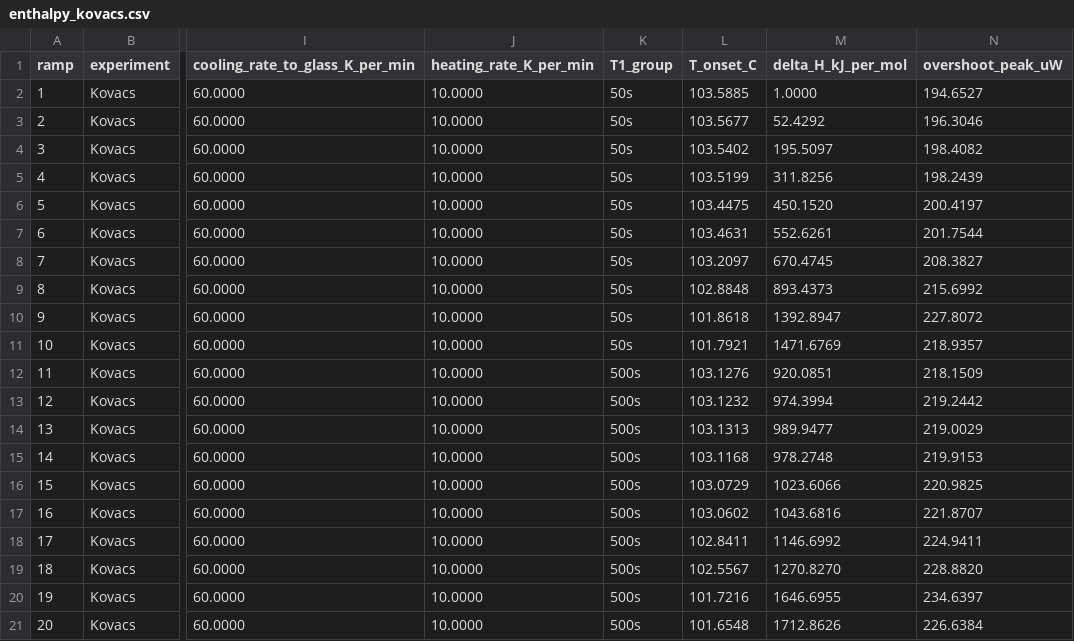
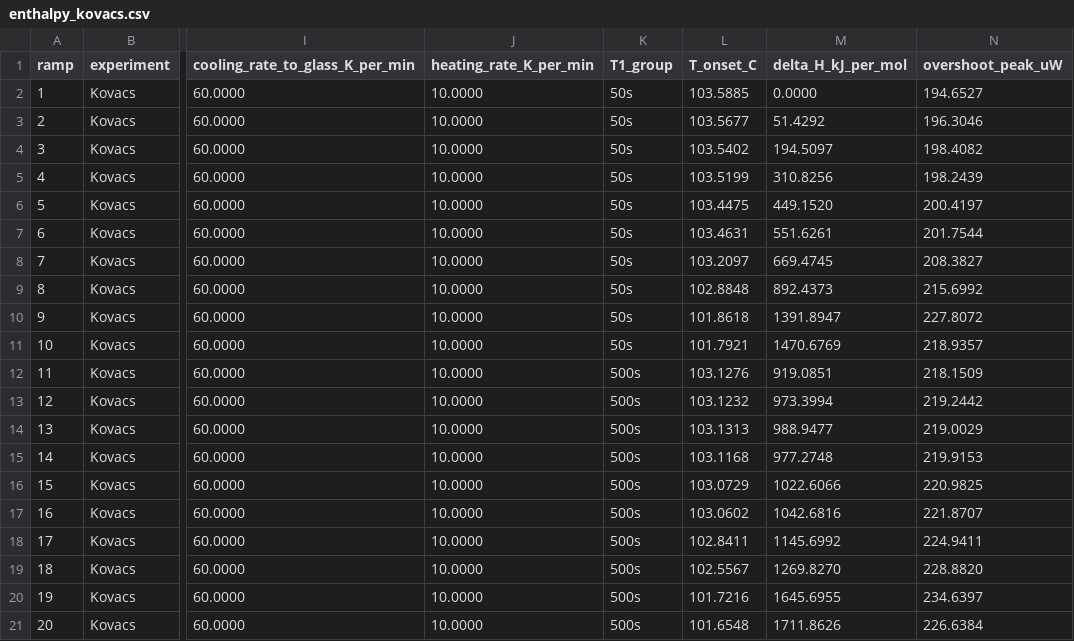
Before and after one commit to jjlovesure-coder/twoannealing, a CSV file: data/enthalpy_kovacs.csv, drawn as a sheet; only a part is shown, gaps mark what is left out; the diff names each change by its address in the sheet, - before the commit and + after, or states it on an @@ line.

```diff
--- a/data/enthalpy_kovacs.csv
+++ b/data/enthalpy_kovacs.csv
-M2 (delta_H_kJ_per_mol): 1.0000
+M2 (delta_H_kJ_per_mol): 0.0000
-M3 (delta_H_kJ_per_mol): 52.4292
+M3 (delta_H_kJ_per_mol): 51.4292
-M4 (delta_H_kJ_per_mol): 195.5097
+M4 (delta_H_kJ_per_mol): 194.5097
-M5 (delta_H_kJ_per_mol): 311.8256
+M5 (delta_H_kJ_per_mol): 310.8256
-M6 (delta_H_kJ_per_mol): 450.1520
+M6 (delta_H_kJ_per_mol): 449.1520
-M7 (delta_H_kJ_per_mol): 552.6261
+M7 (delta_H_kJ_per_mol): 551.6261
-M8 (delta_H_kJ_per_mol): 670.4745
+M8 (delta_H_kJ_per_mol): 669.4745
-M9 (delta_H_kJ_per_mol): 893.4373
+M9 (delta_H_kJ_per_mol): 892.4373
-M10 (delta_H_kJ_per_mol): 1392.8947
+M10 (delta_H_kJ_per_mol): 1391.8947
-M11 (delta_H_kJ_per_mol): 1471.6769
+M11 (delta_H_kJ_per_mol): 1470.6769
-M12 (delta_H_kJ_per_mol): 920.0851
+M12 (delta_H_kJ_per_mol): 919.0851
-M13 (delta_H_kJ_per_mol): 974.3994
+M13 (delta_H_kJ_per_mol): 973.3994
-M14 (delta_H_kJ_per_mol): 989.9477
+M14 (delta_H_kJ_per_mol): 988.9477
-M15 (delta_H_kJ_per_mol): 978.2748
+M15 (delta_H_kJ_per_mol): 977.2748
-M16 (delta_H_kJ_per_mol): 1023.6066
+M16 (delta_H_kJ_per_mol): 1022.6066
-M17 (delta_H_kJ_per_mol): 1043.6816
+M17 (delta_H_kJ_per_mol): 1042.6816
-M18 (delta_H_kJ_per_mol): 1146.6992
+M18 (delta_H_kJ_per_mol): 1145.6992
-M19 (delta_H_kJ_per_mol): 1270.8270
+M19 (delta_H_kJ_per_mol): 1269.8270
-M20 (delta_H_kJ_per_mol): 1646.6955
+M20 (delta_H_kJ_per_mol): 1645.6955
-M21 (delta_H_kJ_per_mol): 1712.8626
+M21 (delta_H_kJ_per_mol): 1711.8626
```
Also changed, not shown: data/enthalpy_onestep_50C.csv, data/enthalpy_onestep_70C.csv, 8 other files.
